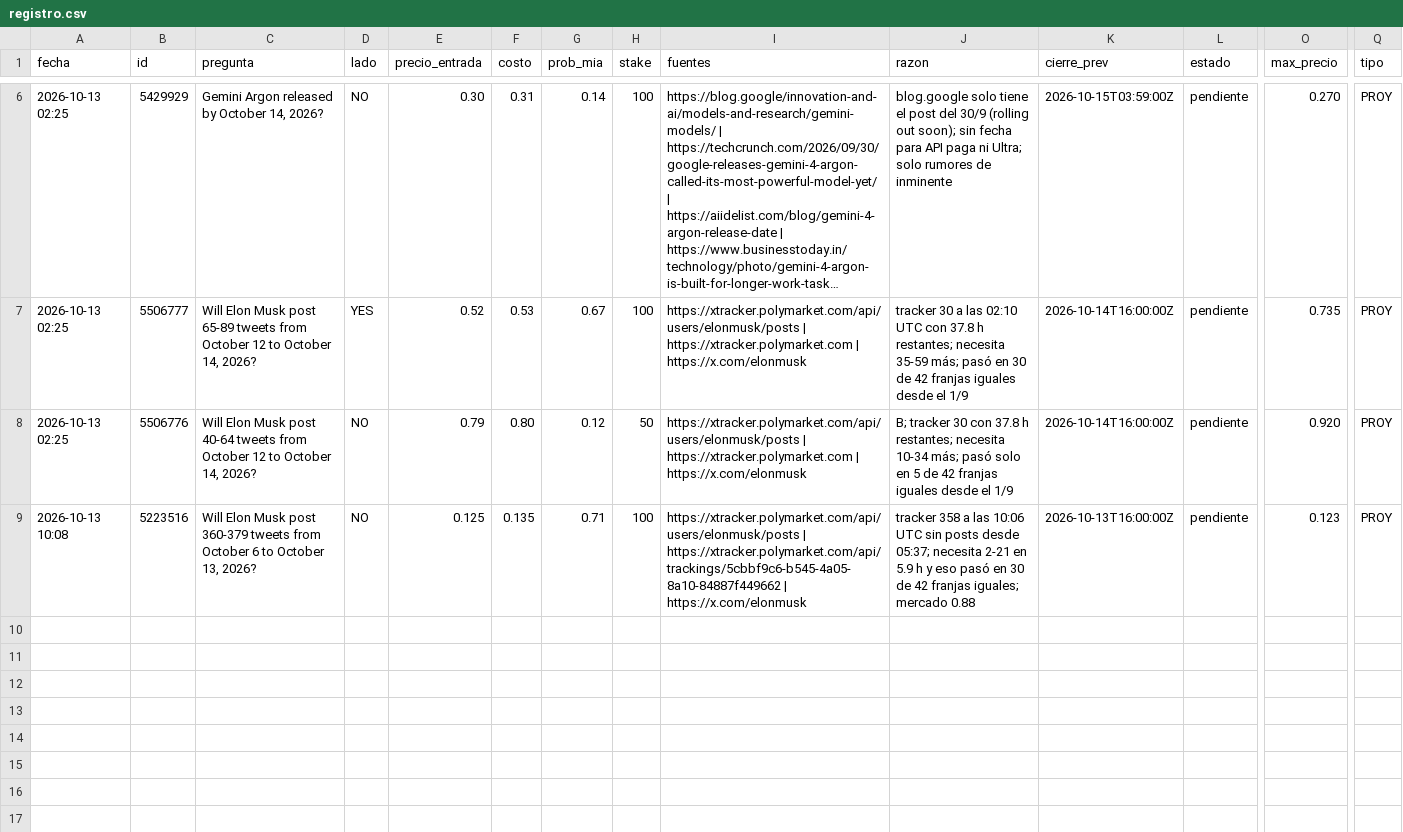
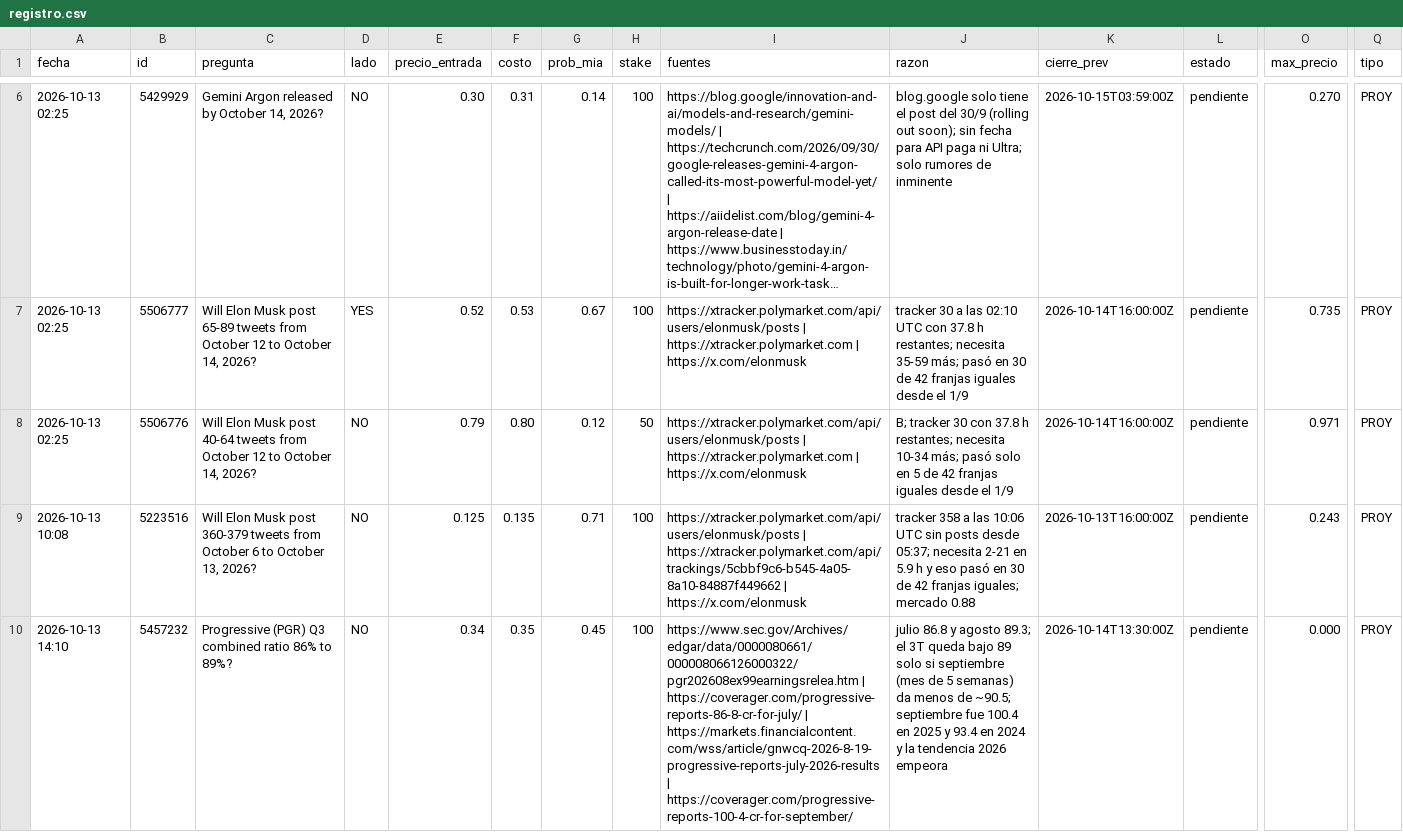
Before and after one commit to MiltonRoa/poly-reglas, a CSV file: registro.csv, drawn as a sheet; only a part is shown, gaps mark what is left out; long unchanged cells end in …; rows hold the shown columns only; the diff names each change by its address in the sheet, - before the commit and + after, or states it on an @@ line.

```diff
--- a/registro.csv
+++ b/registro.csv
-O8 (max_precio): 0.920
+O8 (max_precio): 0.971
-O9 (max_precio): 0.123
+O9 (max_precio): 0.243
+row 10: 2026-10-13 14:10 | 5457232 | Progressive (PGR) Q3 combined ratio 86% to 89%? | NO | 0.34 | 0.35 | 0.45 | 100 | https://www.sec.gov/Archives/edgar/data/0000080661/000008066126000322/pgr202608ex99earningsrelea.htm | https://coverager.com/progressive-reports-86-8-cr-for-july/ | https://markets.financialcontent.com/wss/article/gnwcq-2026-8-19-progressive-reports-july-2026-results | https://coverager.com/progressive-reports-100-4-cr-for-september/ | julio 86.8 y agosto 89.3; el 3T queda bajo 89 solo si septiembre (mes de 5 semanas) da menos de ~90.5; septiembre fue 100.4 en 2025 y 93.4 en 2024 y la tendencia 2026 empeora | 2026-10-14T13:30:00Z | pendiente | 0.000 | PROY
```
Also changed, not shown: 4 other files.
